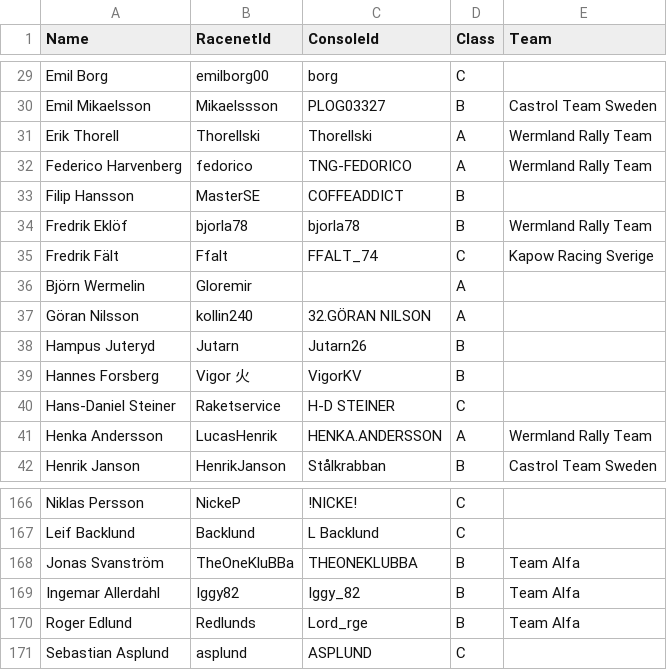
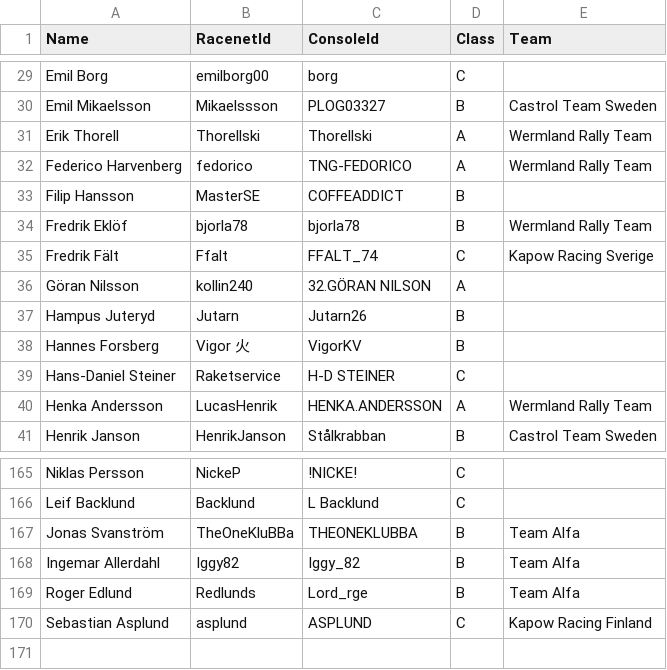
Before and after one commit to kapoow/rally-round, a CSV file: src/state/maintmaster/drivers.csv, drawn as a sheet; only a part is shown, gaps mark what is left out.

Commit message:
Update drivers.csv

```diff
--- a/src/state/maintmaster/drivers.csv
+++ b/src/state/maintmaster/drivers.csv
@@ -35,3 +35,2 @@ Fredrik Eklöf,bjorla78,bjorla78,B,Wermland Rally Team
 Fredrik Fält,Ffalt,FFALT_74,C,Kapow Racing Sverige
-Björn Wermelin,Gloremir,,A,
 Göran Nilsson,kollin240,32.GÖRAN NILSON,A,
@@ -170,2 +169,2 @@ Ingemar Allerdahl,Iggy82,Iggy_82,B,Team Alfa
 Roger Edlund,Redlunds,Lord_rge,B,Team Alfa
-Sebastian Asplund,asplund,ASPLUND,C,
+Sebastian Asplund,asplund,ASPLUND,C,Kapow Racing Finland
```
